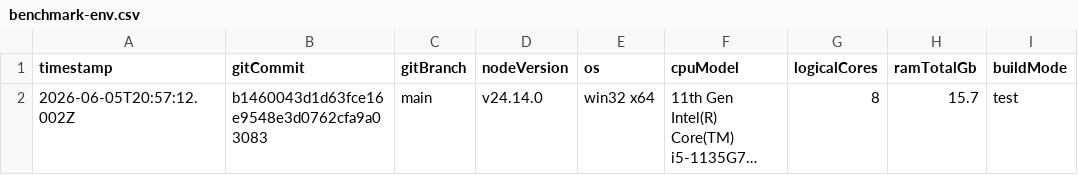
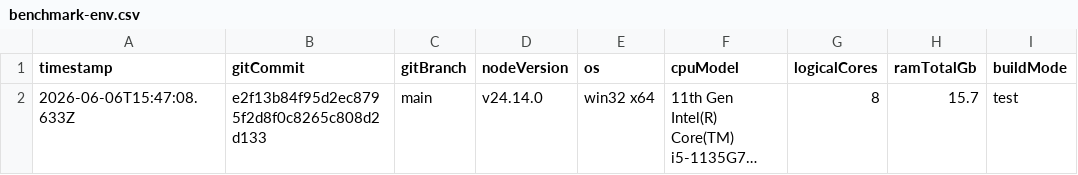
Before and after one commit to DirkTriltsch/lifeplus-simulator, a CSV file: benchmarks/results/2026-06/benchmark-env.csv, drawn as a sheet; only a part is shown; long unchanged cells end in …; the diff names each change by its address in the sheet, - before the commit and + after, or states it on an @@ line.

```diff
--- a/benchmarks/results/2026-06/benchmark-env.csv
+++ b/benchmarks/results/2026-06/benchmark-env.csv
-A2 (timestamp): 2026-06-05T20:57:12.002Z
+A2 (timestamp): 2026-06-06T15:47:08.633Z
-B2 (gitCommit): b1460043d1d63fce16e9548e3d0762cfa9a03083
+B2 (gitCommit): e2f13b84f95d2ec8795f2d8f0c8265c808d2d133
```
Also changed, not shown: benchmarks/results/2026-06/b1-engine-results.csv, benchmarks/results/2026-06/b1-quality-results.csv, 37 other files.
